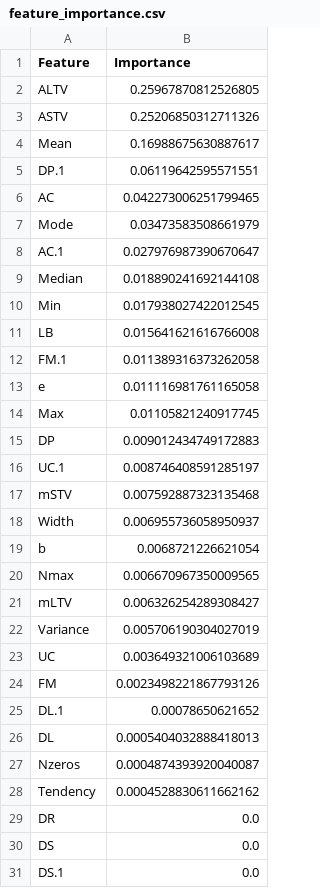
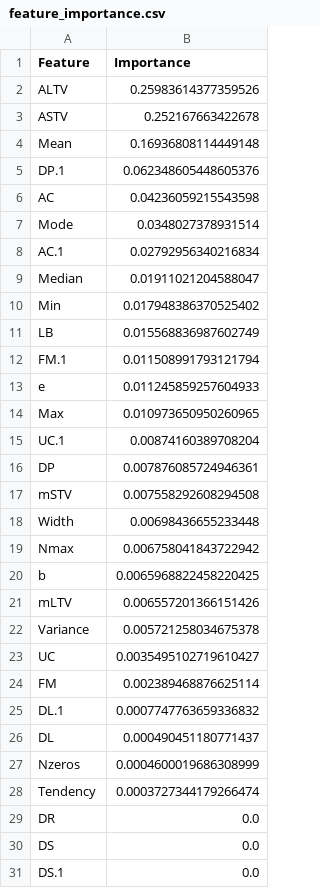
Before and after one commit to Voidzap/lifeline25_tm-34, a CSV file: misc/interpretability/feature_importance.csv, drawn as a sheet.

```diff
--- a/misc/interpretability/feature_importance.csv
+++ b/misc/interpretability/feature_importance.csv
@@ -1,29 +1,29 @@
 Feature,Importance
-ALTV,0.25967870812526805
-ASTV,0.25206850312711326
-Mean,0.16988675630887617
-DP.1,0.06119642595571551
-AC,0.042273006251799465
-Mode,0.03473583508661979
-AC.1,0.027976987390670647
-Median,0.018890241692144108
-Min,0.017938027422012545
-LB,0.015641621616766008
-FM.1,0.011389316373262058
-e,0.011116981761165058
-Max,0.01105821240917745
-DP,0.009012434749172883
-UC.1,0.008746408591285197
-mSTV,0.007592887323135468
-Width,0.006955736058950937
-b,0.0068721226621054
-Nmax,0.006670967350009565
-mLTV,0.006326254289308427
-Variance,0.005706190304027019
-UC,0.003649321006103689
-FM,0.0023498221867793126
-DL.1,0.00078650621652
-DL,0.0005404032888418013
-Nzeros,0.0004874393920040087
-Tendency,0.0004528830611662162
+ALTV,0.25983614377359526
+ASTV,0.252167663422678
+Mean,0.16936808114449148
+DP.1,0.062348605448605376
+AC,0.04236059215543598
+Mode,0.0348027378931514
+AC.1,0.02792956340216834
+Median,0.01911021204588047
+Min,0.017948386370525402
+LB,0.015568836987602749
+FM.1,0.011508991793121794
+e,0.011245859257604933
+Max,0.010973650950260965
+UC.1,0.00874160389708204
+DP,0.007876085724946361
+mSTV,0.007558292608294508
+Width,0.00698436655233448
+Nmax,0.006758041843722942
+b,0.0065968822458220425
+mLTV,0.006557201366151426
+Variance,0.005721258034675378
+UC,0.0035495102719610427
+FM,0.002389468876625114
+DL.1,0.0007747763659336832
+DL,0.000490451180771437
+Nzeros,0.0004600019686308999
+Tendency,0.0003727344179266474
 DR,0.0
```
Also changed, not shown: 3 other files.
